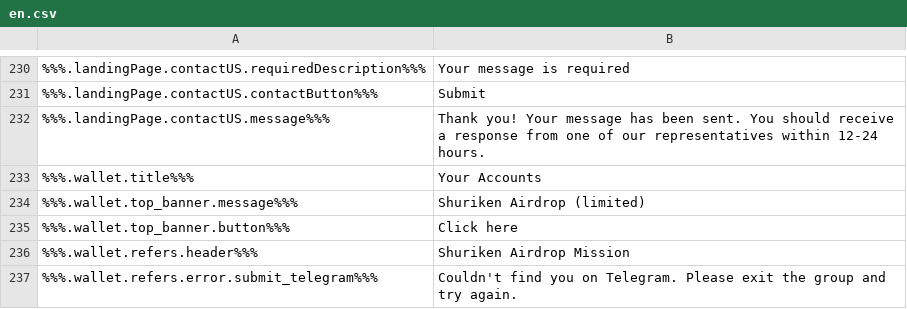
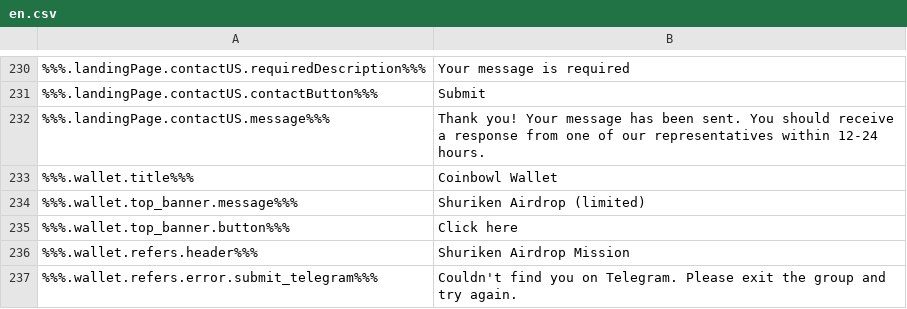
Before and after one commit to ninjadotorg/coin-exchange-i18n, a CSV file: store/en.csv, drawn as a sheet; only a part is shown, gaps mark what is left out.

```diff
--- a/store/en.csv
+++ b/store/en.csv
@@ -232,3 +232,3 @@
 %%%.landingPage.contactUS.message%%%,"Thank you! Your message has been sent. You should receive a response from one of our representatives within 12-24 hours."
-%%%.wallet.title%%%,"Your Accounts"
+%%%.wallet.title%%%,"Coinbowl Wallet"
 %%%.wallet.top_banner.message%%%,"Shuriken Airdrop (limited)"
```
Also changed, not shown: 3 other files.
